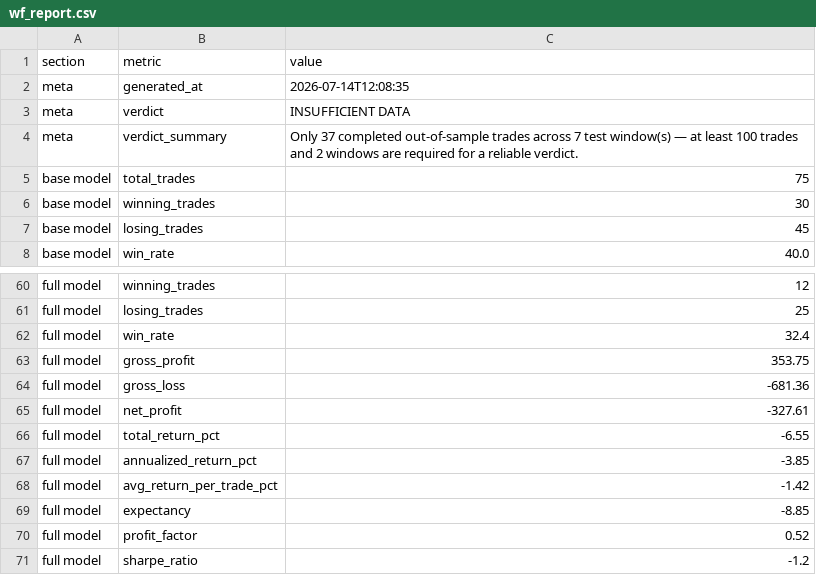
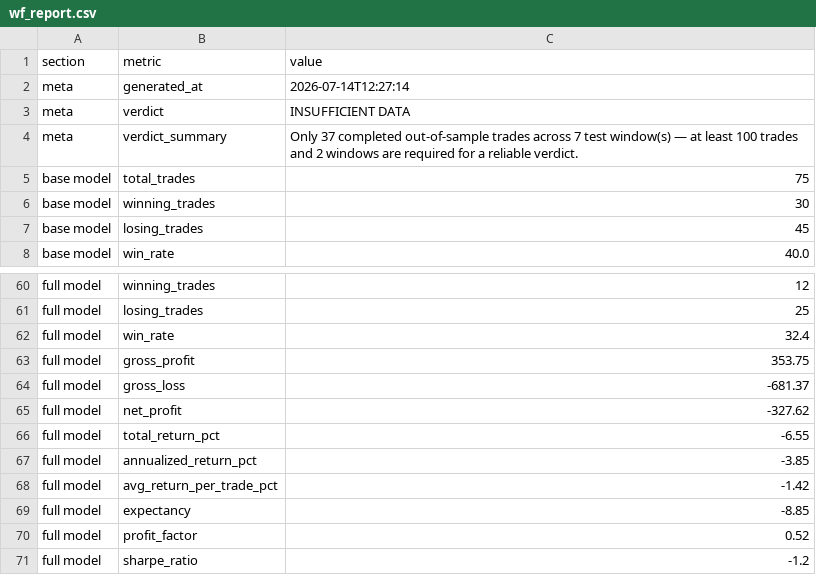
Before and after one commit to JMR2305/nse-trade-intraday, a CSV file: artifacts/api-server/src/python/experiments/95a7ff31918c/wf_report.csv, drawn as a sheet; only a part is shown, gaps mark what is left out.

```diff
--- a/artifacts/api-server/src/python/experiments/95a7ff31918c/wf_report.csv
+++ b/artifacts/api-server/src/python/experiments/95a7ff31918c/wf_report.csv
@@ -1,3 +1,3 @@
 section,metric,value
-meta,generated_at,2026-07-14T12:08:35
+meta,generated_at,2026-07-14T12:27:14
 meta,verdict,INSUFFICIENT DATA
@@ -63,4 +63,4 @@ full model,win_rate,32.4
 full model,gross_profit,353.75
-full model,gross_loss,-681.36
-full model,net_profit,-327.61
+full model,gross_loss,-681.37
+full model,net_profit,-327.62
 full model,total_return_pct,-6.55
```
Also changed, not shown: artifacts/api-server/src/python/experiments/95a7ff31918c/wf_evidence_report.csv, artifacts/api-server/src/python/experiments/95a7ff31918c/wf_evidence_trades.csv, 20 other files.
